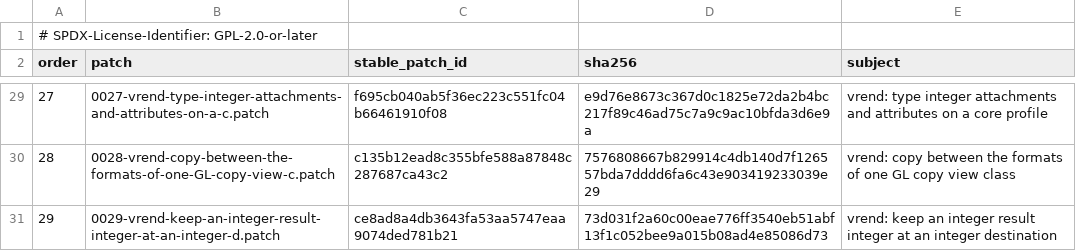
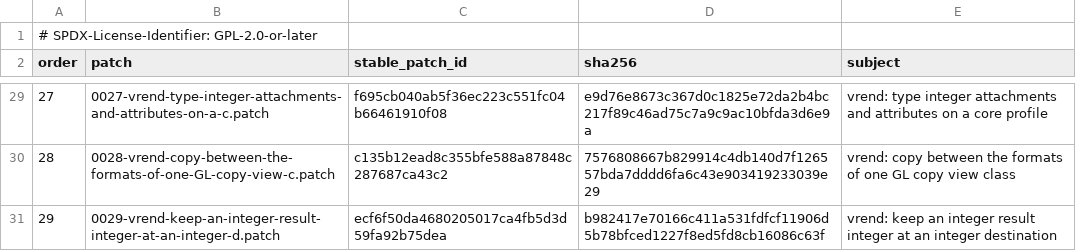
Before and after one commit to 1972nollus/Kernarium, a TSV file: dependencies/patches/utm-virglrenderer/series.tsv, drawn as a sheet; only a part is shown, gaps mark what is left out.

```diff
--- a/dependencies/patches/utm-virglrenderer/series.tsv
+++ b/dependencies/patches/utm-virglrenderer/series.tsv
@@ -30,2 +30,2 @@ order	patch	stable_patch_id	sha256	subject
 28	0028-vrend-copy-between-the-formats-of-one-GL-copy-view-c.patch	c135b12ead8c355bfe588a87848c287687ca43c2	7576808667b829914c4db140d7f126557bda7dddd6fa6c43e903419233039e29	vrend: copy between the formats of one GL copy view class
-29	0029-vrend-keep-an-integer-result-integer-at-an-integer-d.patch	ce8ad8a4db3643fa53aa5747eaa9074ded781b21	73d031f2a60c00eae776ff3540eb51abf13f1c052bee9a015b08ad4e85086d73	vrend: keep an integer result integer at an integer destination
+29	0029-vrend-keep-an-integer-result-integer-at-an-integer-d.patch	ecf6f50da4680205017ca4fb5d3d59fa92b75dea	b982417e70166c411a531fdfcf11906d5b78bfced1227f8ed5fd8cb16086c63f	vrend: keep an integer result integer at an integer destination
```
Also changed, not shown: 1 other file.
